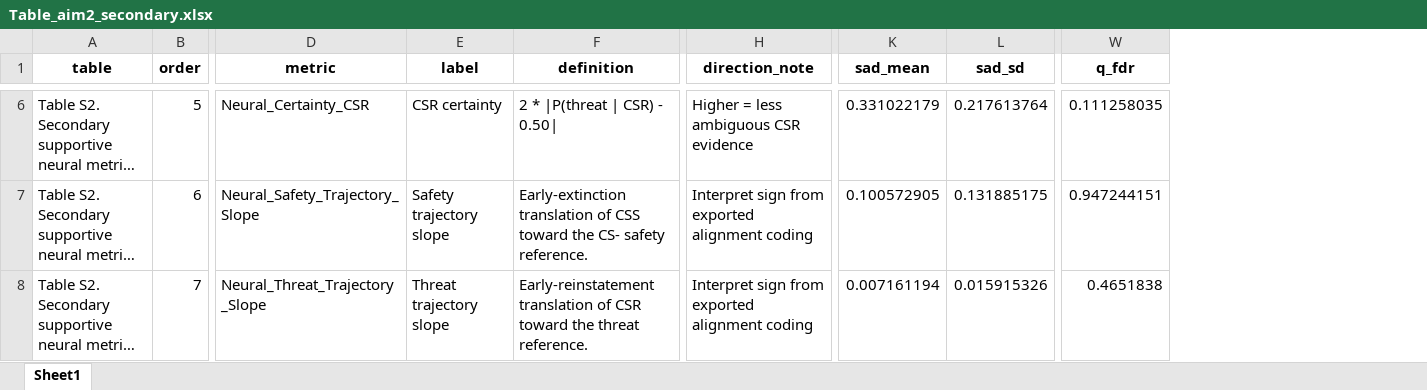
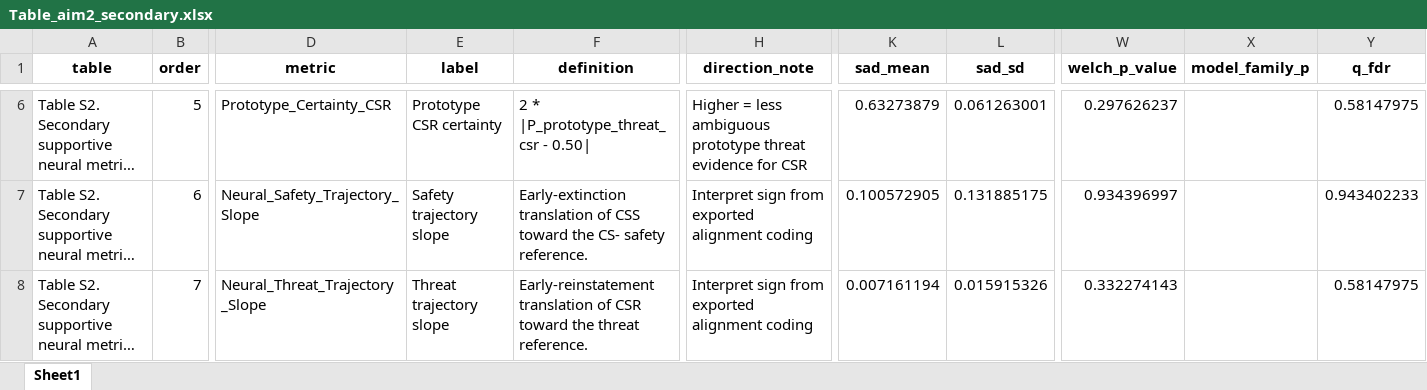
Before and after one commit to XiaoqianXiao/narsad_multivoxel, an Excel workbook: code/Table_aim2_secondary.xlsx, sheet Sheet1, drawn as a sheet; only a part is shown, gaps mark what is left out; long unchanged cells end in …; values as stored, in another font and other column widths than the file's, no borders; addresses are those after the commit; the diff covers the shown part only; the diff names each change by its address in the sheet, - before the commit and + after, or states it on an @@ line.

```diff
--- a/code/Table_aim2_secondary.xlsx (sheet Sheet1)
+++ b/code/Table_aim2_secondary.xlsx (sheet Sheet1)
+column W (welch_p_value), rows 6-8: 0.297626237 | 0.934396997 | 0.332274143
+column X (model_family_p), empty
-D6 (metric): Neural_Certainty_CSR
+D6 (metric): Prototype_Certainty_CSR
-E6 (label): CSR certainty
+E6 (label): Prototype CSR certainty
-F6 (definition): 2 * |P(threat | CSR) - 0.50|
+F6 (definition): 2 * |P_prototype_threat_csr - 0.50|
-H6 (direction_note): …less ambiguous CSR evidence
+H6 (direction_note): …less ambiguous prototype threat evidence for CSR
-K6 (sad_mean): 0.331022179
+K6 (sad_mean): 0.63273879
-L6 (sad_sd): 0.217613764
+L6 (sad_sd): 0.061263001
-Y6 (q_fdr): 0.111258035
+Y6 (q_fdr): 0.58147975
-Y7 (q_fdr): 0.947244151
+Y7 (q_fdr): 0.943402233
-Y8 (q_fdr): 0.4651838
+Y8 (q_fdr): 0.58147975
```
Also changed, not shown: 67 edited cells elsewhere in this sheet, 16 other files.
